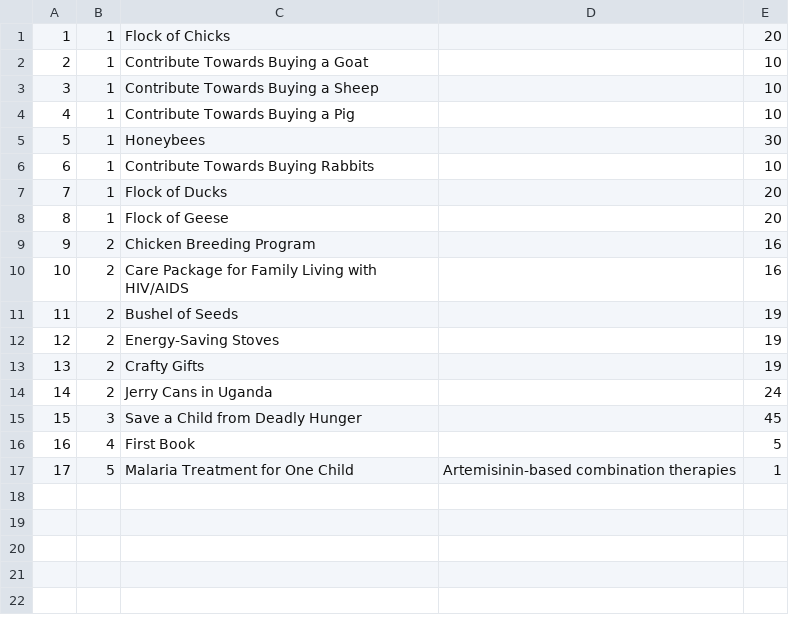
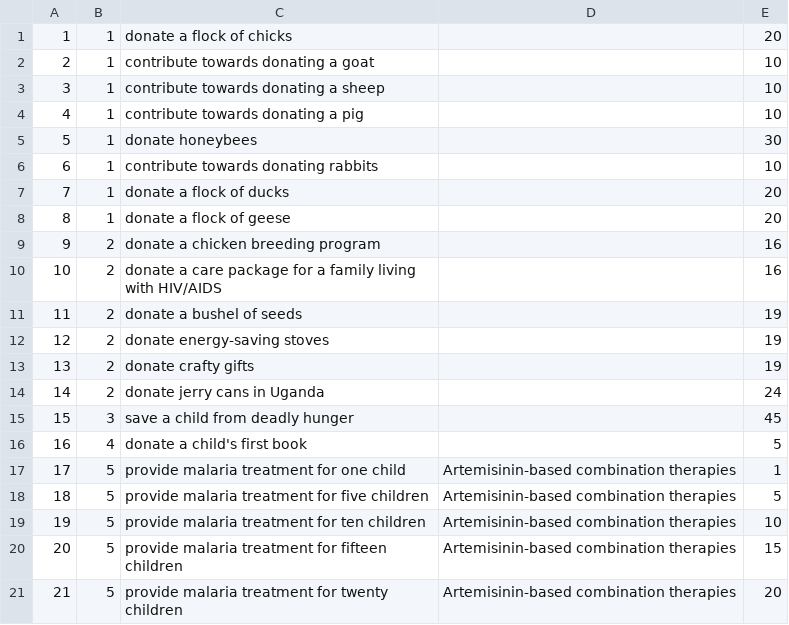
Before and after one commit to apromessi/Save-to-Give, a CSV file: seed_data/donations.csv, drawn as a sheet.

Commit message:
small revisions - updated donation table

```diff
--- a/seed_data/donations.csv
+++ b/seed_data/donations.csv
@@ -1,17 +1,21 @@
-1,1,Flock of Chicks,,20
-2,1,Contribute Towards Buying a Goat,,10
-3,1,Contribute Towards Buying a Sheep,,10
-4,1,Contribute Towards Buying a Pig,,10
-5,1,Honeybees,,30
-6,1,Contribute Towards Buying Rabbits,,10
-7,1,Flock of Ducks,,20
-8,1,Flock of Geese,,20
-9,2,Chicken Breeding Program,,16
-10,2,Care Package for Family Living with HIV/AIDS,,16
-11,2,Bushel of Seeds,,19
-12,2,Energy-Saving Stoves,,19
-13,2,Crafty Gifts,,19
-14,2,Jerry Cans in Uganda,,24
-15,3,Save a Child from Deadly Hunger,,45
-16,4,First Book,,5
-17,5,Malaria Treatment for One Child,Artemisinin-based combination therapies,1
+1,1,donate a flock of chicks,,20
+2,1,contribute towards donating a goat,,10
+3,1,contribute towards donating a sheep,,10
+4,1,contribute towards donating a pig,,10
+5,1,donate honeybees,,30
+6,1,contribute towards donating rabbits,,10
+7,1,donate a flock of ducks,,20
+8,1,donate a flock of geese,,20
+9,2,donate a chicken breeding program,,16
+10,2,donate a care package for a family living with HIV/AIDS,,16
+11,2,donate a bushel of seeds,,19
+12,2,donate energy-saving stoves,,19
+13,2,donate crafty gifts,,19
+14,2,donate jerry cans in Uganda,,24
+15,3,save a child from deadly hunger,,45
+16,4,donate a child's first book,,5
+17,5,provide malaria treatment for one child,Artemisinin-based combination therapies,1
+18,5,provide malaria treatment for five children,Artemisinin-based combination therapies,5
+19,5,provide malaria treatment for ten children,Artemisinin-based combination therapies,10
+20,5,provide malaria treatment for fifteen children,Artemisinin-based combination therapies,15
+21,5,provide malaria treatment for twenty children,Artemisinin-based combination therapies,20
```
Also changed, not shown: 1 other file.
